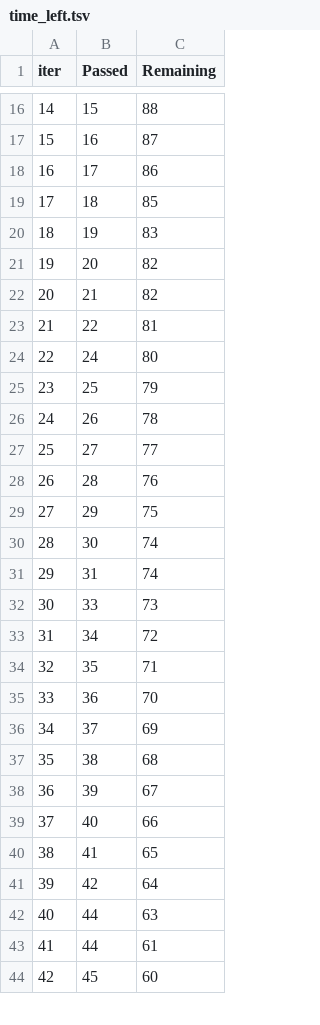
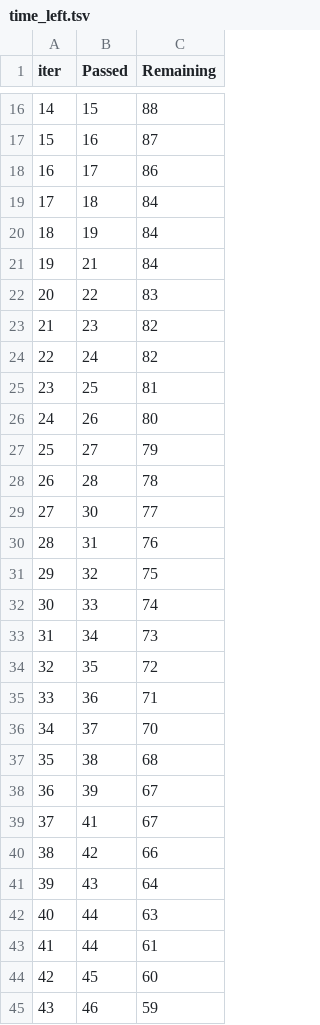
Before and after one commit to VachanShetty95/Math_Score_Predictor_EDA, a TSV file: catboost_info/time_left.tsv, drawn as a sheet; only a part is shown, gaps mark what is left out; removed rows and columns are numbered as before the commit, all else as after; the diff covers the shown part only; the diff names each change by its address in the sheet, - before the commit and + after, or states it on an @@ line.

```diff
--- a/catboost_info/time_left.tsv
+++ b/catboost_info/time_left.tsv
@@ column A (iter) renumbered between rows 2 and 88 @@
-C19 (Remaining): 85
+C19 (Remaining): 84
-C20 (Remaining): 83
+C20 (Remaining): 84
-row 21: 19 | 20 | 82
-C21 (Remaining): 82
+C21 (Remaining): 84
-C22 (Remaining): 81
+C22 (Remaining): 83
+row 23: 21 | 23 | 82
-C24 (Remaining): 80
+C24 (Remaining): 82
-C25 (Remaining): 79
+C25 (Remaining): 81
-C26 (Remaining): 78
+C26 (Remaining): 80
-C27 (Remaining): 77
+C27 (Remaining): 79
-C28 (Remaining): 76
+C28 (Remaining): 78
-row 29: 27 | 29 | 75
-C29 (Remaining): 74
+C29 (Remaining): 77
-C30 (Remaining): 74
+C30 (Remaining): 76
+row 31: 29 | 32 | 75
-C32 (Remaining): 73
+C32 (Remaining): 74
-C33 (Remaining): 72
+C33 (Remaining): 73
-C34 (Remaining): 71
+C34 (Remaining): 72
-C35 (Remaining): 70
+C35 (Remaining): 71
-C36 (Remaining): 69
+C36 (Remaining): 70
-row 39: 37 | 40 | 66
-C39 (Remaining): 65
+C39 (Remaining): 67
-C40 (Remaining): 64
+C40 (Remaining): 66
+row 41: 39 | 43 | 64
+row 45: 43 | 46 | 59
```
Also changed, not shown: 8 added rows, 9 removed rows and 20 edited cells elsewhere in this file, 8 other files.
